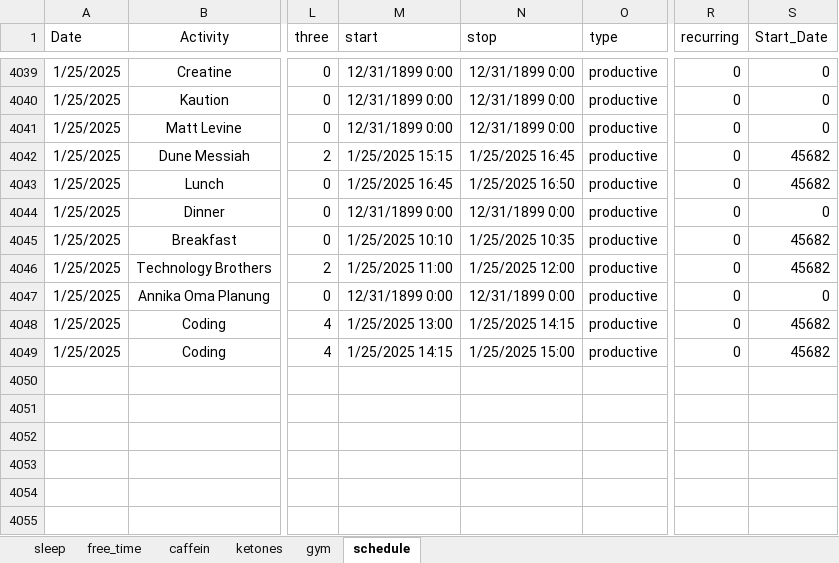
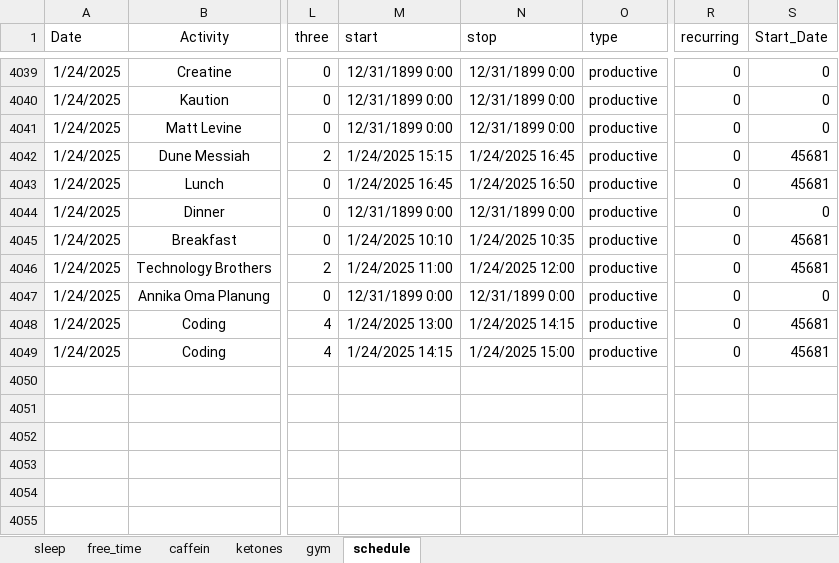
Before and after one commit to chris-kremer/dashapp, an Excel workbook: Data_10.04.24.xlsx, sheet schedule, drawn as a sheet; only a part is shown, gaps mark what is left out; values as stored, in another font and other column widths than the file's, no borders; conditional formats not drawn; the diff covers the shown part only; the diff names each change by its address in the sheet, - before the commit and + after, or states it on an @@ line.

```diff
--- a/Data_10.04.24.xlsx (sheet schedule)
+++ b/Data_10.04.24.xlsx (sheet schedule)
-A4039:A4049 (Date): 1/25/2025
+A4039:A4049 (Date): 1/24/2025
-M4042 (start): 1/25/2025 15:15
+M4042 (start): 1/24/2025 15:15
-N4042 (stop): 1/25/2025 16:45
+N4042 (stop): 1/24/2025 16:45
-S4042:S4043 (Start_Date): 45682
+S4042:S4043 (Start_Date): 45681
-M4043 (start): 1/25/2025 16:45
+M4043 (start): 1/24/2025 16:45
-N4043 (stop): 1/25/2025 16:50
+N4043 (stop): 1/24/2025 16:50
-M4045 (start): 1/25/2025 10:10
+M4045 (start): 1/24/2025 10:10
-N4045 (stop): 1/25/2025 10:35
+N4045 (stop): 1/24/2025 10:35
-S4045:S4046 (Start_Date): 45682
+S4045:S4046 (Start_Date): 45681
-M4046 (start): 1/25/2025 11:00
+M4046 (start): 1/24/2025 11:00
-N4046 (stop): 1/25/2025 12:00
+N4046 (stop): 1/24/2025 12:00
-M4048 (start): 1/25/2025 13:00
+M4048 (start): 1/24/2025 13:00
-N4048 (stop): 1/25/2025 14:15
+N4048 (stop): 1/24/2025 14:15
-S4048:S4049 (Start_Date): 45682
+S4048:S4049 (Start_Date): 45681
-M4049 (start): 1/25/2025 14:15
+M4049 (start): 1/24/2025 14:15
-N4049 (stop): 1/25/2025 15:00
+N4049 (stop): 1/24/2025 15:00
```
Also changed, not shown: 42 edited cells elsewhere in this sheet, sheet caffein.
